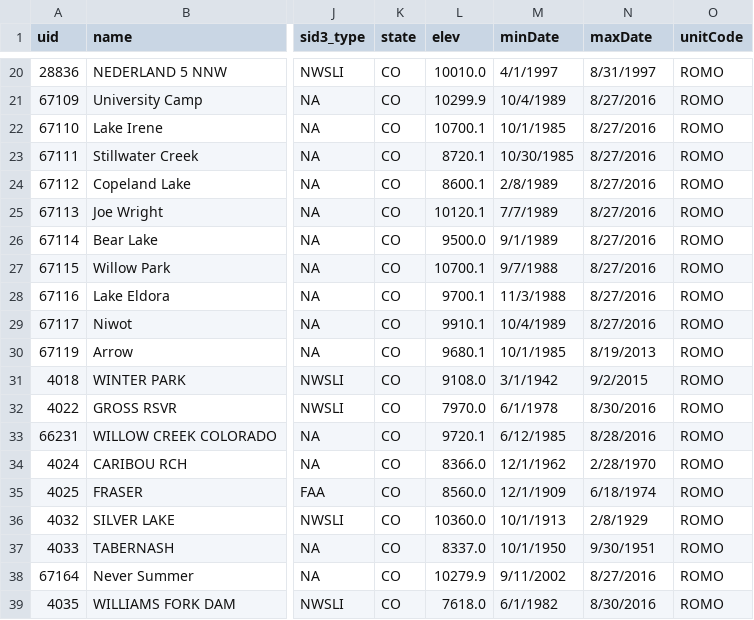
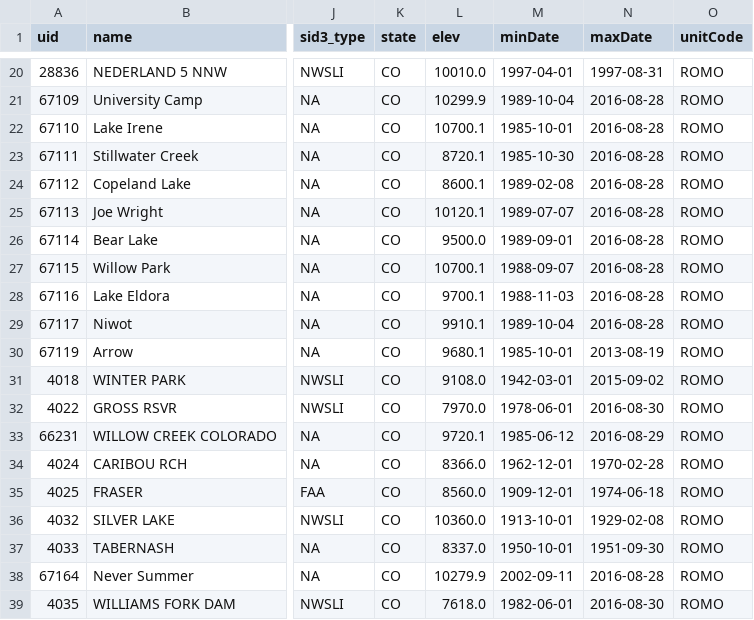
Before and after one commit to IMDProjects/IM_Climate, a CSV file: TestExamples/StationFinder/SF_Test01.csv, drawn as a sheet; only a part is shown, gaps mark what is left out; the diff covers the shown part only; the diff names each change by its address in the sheet, - before the commit and + after, or states it on an @@ line.

Commit message:
Reverted back to Isoformat for dates

```diff
--- a/TestExamples/StationFinder/SF_Test01.csv
+++ b/TestExamples/StationFinder/SF_Test01.csv
-M20 (minDate): 4/1/1997
+M20 (minDate): 1997-04-01
-N20 (maxDate): 8/31/1997
+N20 (maxDate): 1997-08-31
-M21 (minDate): 10/4/1989
+M21 (minDate): 1989-10-04
-N21:N29 (maxDate): 8/27/2016
+N21:N29 (maxDate): 2016-08-28
-M22 (minDate): 10/1/1985
+M22 (minDate): 1985-10-01
-M23 (minDate): 10/30/1985
+M23 (minDate): 1985-10-30
-M24 (minDate): 2/8/1989
+M24 (minDate): 1989-02-08
-M25 (minDate): 7/7/1989
+M25 (minDate): 1989-07-07
-M26 (minDate): 9/1/1989
+M26 (minDate): 1989-09-01
-M27 (minDate): 9/7/1988
+M27 (minDate): 1988-09-07
-M28 (minDate): 11/3/1988
+M28 (minDate): 1988-11-03
-M29 (minDate): 10/4/1989
+M29 (minDate): 1989-10-04
-M30 (minDate): 10/1/1985
+M30 (minDate): 1985-10-01
-N30 (maxDate): 8/19/2013
+N30 (maxDate): 2013-08-19
-M31 (minDate): 3/1/1942
+M31 (minDate): 1942-03-01
-N31 (maxDate): 9/2/2015
+N31 (maxDate): 2015-09-02
-M32 (minDate): 6/1/1978
+M32 (minDate): 1978-06-01
-N32 (maxDate): 8/30/2016
+N32 (maxDate): 2016-08-30
-M33 (minDate): 6/12/1985
+M33 (minDate): 1985-06-12
-N33 (maxDate): 8/28/2016
+N33 (maxDate): 2016-08-29
-M34 (minDate): 12/1/1962
+M34 (minDate): 1962-12-01
-N34 (maxDate): 2/28/1970
+N34 (maxDate): 1970-02-28
-M35 (minDate): 12/1/1909
+M35 (minDate): 1909-12-01
-N35 (maxDate): 6/18/1974
+N35 (maxDate): 1974-06-18
-M36 (minDate): 10/1/1913
+M36 (minDate): 1913-10-01
-N36 (maxDate): 2/8/1929
+N36 (maxDate): 1929-02-08
-M37 (minDate): 10/1/1950
+M37 (minDate): 1950-10-01
-N37 (maxDate): 9/30/1951
+N37 (maxDate): 1951-09-30
-M38 (minDate): 9/11/2002
+M38 (minDate): 2002-09-11
-N38 (maxDate): 8/27/2016
+N38 (maxDate): 2016-08-28
-M39 (minDate): 6/1/1982
+M39 (minDate): 1982-06-01
-N39 (maxDate): 8/30/2016
+N39 (maxDate): 2016-08-30
```
Also changed, not shown: 88 edited cells elsewhere in this file, TestExamples/StationFinder/SF_Test02.csv, 1 other file.
